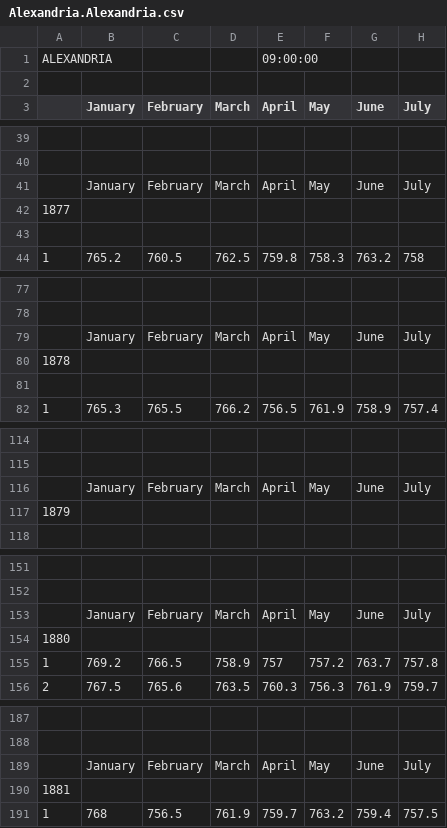
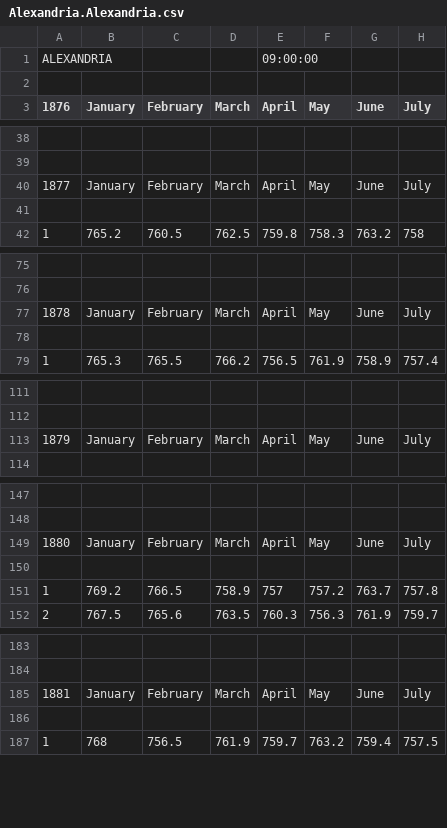
Before and after one commit to oldweather/DWR, a CSV file: Emulate/original_data_csv/Alexandria.Alexandria.csv, drawn as a sheet; only a part is shown, gaps mark what is left out; removed rows and columns are numbered as before the commit, all else as after; rows hold the shown columns only; the diff covers the shown part only; the diff names each change by its address in the sheet, - before the commit and + after, or states it on an @@ line.

```diff
--- a/Emulate/original_data_csv/Alexandria.Alexandria.csv
+++ b/Emulate/original_data_csv/Alexandria.Alexandria.csv
-A3: (empty)
+A3: 1876
-A40 (1876): (empty)
+A40 (1876): 1877
-row 42: 1877
-A77 (1876): (empty)
+A77 (1876): 1878
-row 80: 1878
-A113 (1876): (empty)
+A113 (1876): 1879
-row 117: 1879
-A149 (1876): (empty)
+A149 (1876): 1880
-A150 (1876): 1880
+A150 (1876): (empty)
-A185 (1876): (empty)
+A185 (1876): 1881
-A186 (1876): 1881
+A186 (1876): (empty)
```
Also changed, not shown: 1 removed row elsewhere in this file, Emulate/original_data_csv/DWR_stations.Brest.csv, Emulate/original_data_csv/DWR_stations.London.csv, 48 other files.
